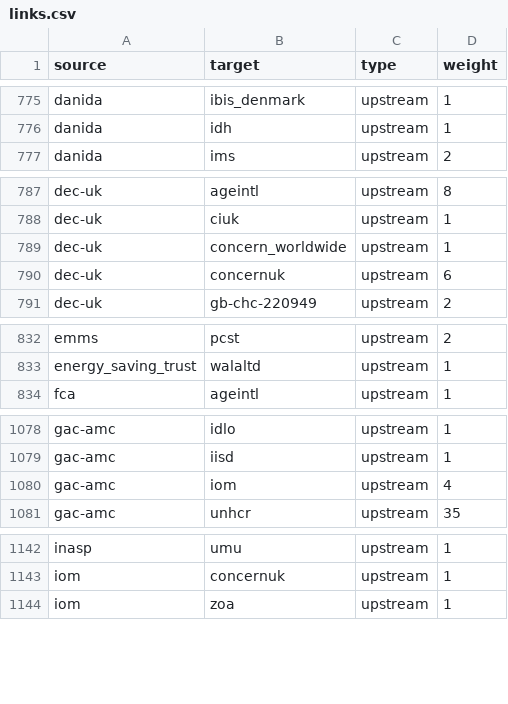
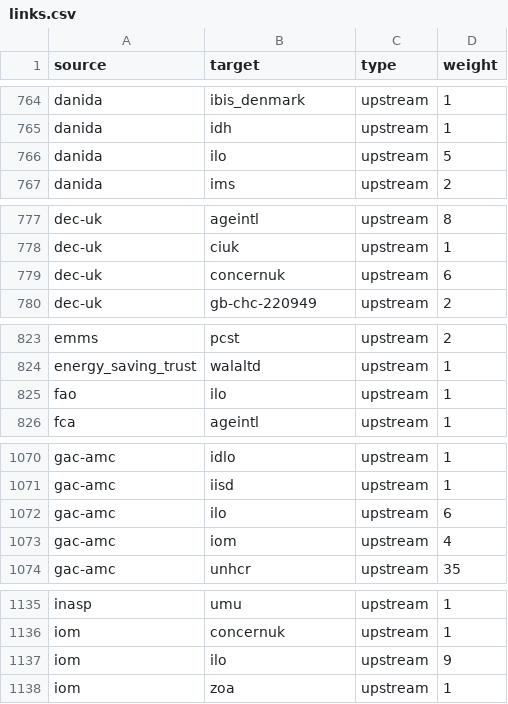
Before and after one commit to andylolz/traceability, a CSV file: links.csv, drawn as a sheet; only a part is shown, gaps mark what is left out; the diff covers the shown part only.

```diff
--- a/links.csv
+++ b/links.csv
@@ -776,2 +765,3 @@ danida,ibis_denmark,upstream,1
 danida,idh,upstream,1
+danida,ilo,upstream,5
 danida,ims,upstream,2
@@ -788,3 +778,2 @@ dec-uk,ageintl,upstream,8
 dec-uk,ciuk,upstream,1
-dec-uk,concern_worldwide,upstream,1
 dec-uk,concernuk,upstream,6
@@ -833,2 +824,3 @@ emms,pcst,upstream,2
 energy_saving_trust,walaltd,upstream,1
+fao,ilo,upstream,1
 fca,ageintl,upstream,1
@@ -1079,2 +1071,3 @@ gac-amc,idlo,upstream,1
 gac-amc,iisd,upstream,1
+gac-amc,ilo,upstream,6
 gac-amc,iom,upstream,4
@@ -1143,2 +1136,3 @@ inasp,umu,upstream,1
 iom,concernuk,upstream,1
+iom,ilo,upstream,9
 iom,zoa,upstream,1
```
Also changed, not shown: 13 added rows, 15 removed rows and 3 edited cells elsewhere in this file.
